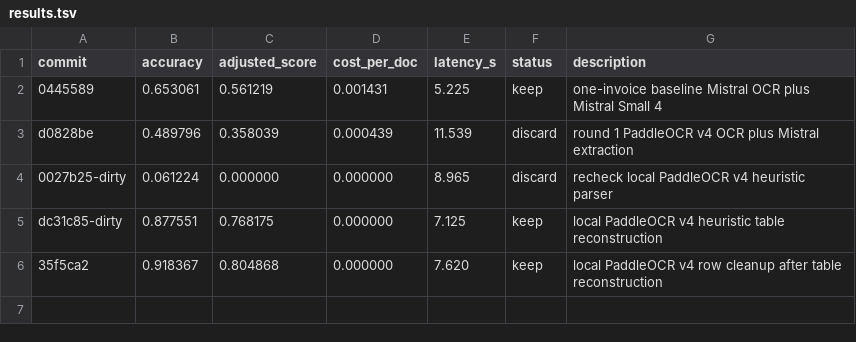
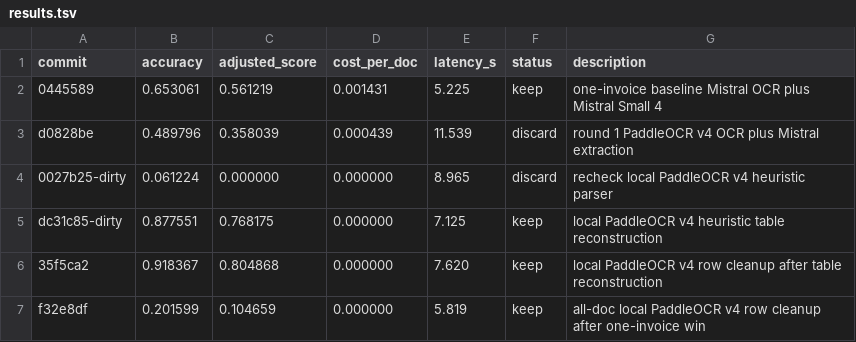
Before and after one commit to Yatkins/autoresearch-mlx, a TSV file: results.tsv, drawn as a sheet; the diff names each change by its address in the sheet, - before the commit and + after, or states it on an @@ line.

Commit message:
record all-doc local paddleocr anchor

```diff
--- a/results.tsv
+++ b/results.tsv
+row 7: f32e8df | 0.201599 | 0.104659 | 0.000000 | 5.819 | keep | all-doc local PaddleOCR v4 row cleanup after one-invoice win
```
